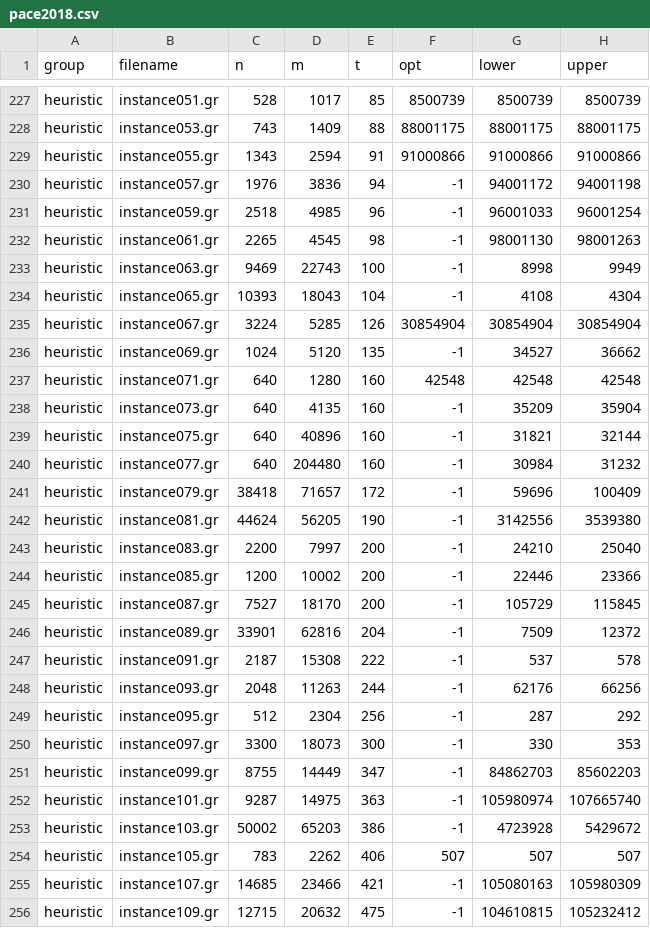
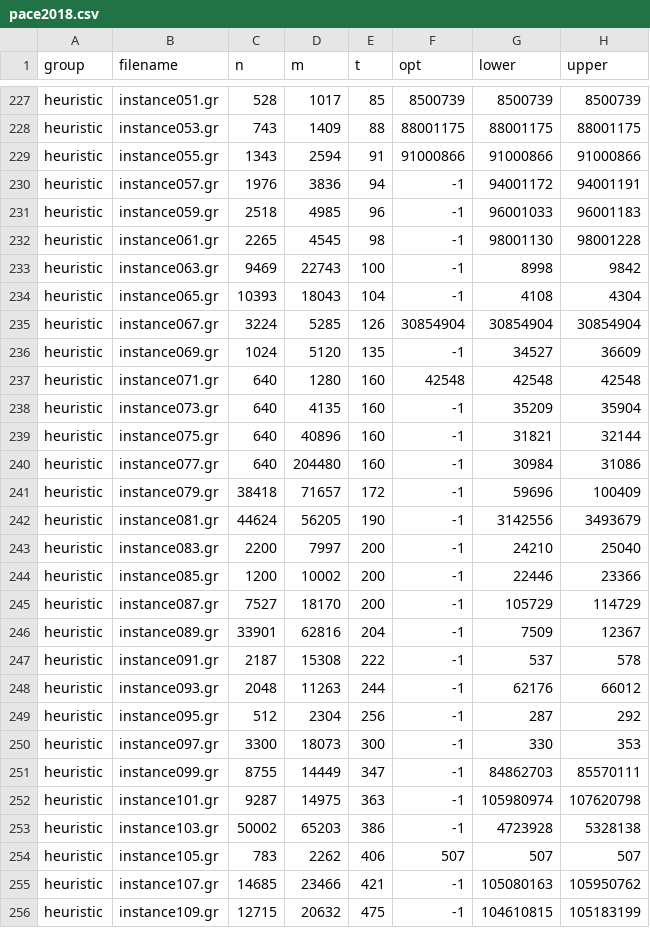
Before and after one commit to sbeyer/steiner-tree-results, a CSV file: pace2018.csv, drawn as a sheet; only a part is shown, gaps mark what is left out; the diff covers the shown part only.

Commit message:
Improve upper bounds in pace2018.csv
The values are based on values produced by the
heuristic by Pajor, Uchoa, Werneck [PUW14].

```diff
--- a/pace2018.csv
+++ b/pace2018.csv
@@ -229,9 +229,9 @@ heuristic,instance053.gr,743,1409,88,88001175,88001175,88001175
 heuristic,instance055.gr,1343,2594,91,91000866,91000866,91000866
-heuristic,instance057.gr,1976,3836,94,-1,94001172,94001198
-heuristic,instance059.gr,2518,4985,96,-1,96001033,96001254
-heuristic,instance061.gr,2265,4545,98,-1,98001130,98001263
-heuristic,instance063.gr,9469,22743,100,-1,8998,9949
+heuristic,instance057.gr,1976,3836,94,-1,94001172,94001191
+heuristic,instance059.gr,2518,4985,96,-1,96001033,96001183
+heuristic,instance061.gr,2265,4545,98,-1,98001130,98001228
+heuristic,instance063.gr,9469,22743,100,-1,8998,9842
 heuristic,instance065.gr,10393,18043,104,-1,4108,4304
 heuristic,instance067.gr,3224,5285,126,30854904,30854904,30854904
-heuristic,instance069.gr,1024,5120,135,-1,34527,36662
+heuristic,instance069.gr,1024,5120,135,-1,34527,36609
 heuristic,instance071.gr,640,1280,160,42548,42548,42548
@@ -239,18 +239,18 @@ heuristic,instance073.gr,640,4135,160,-1,35209,35904
 heuristic,instance075.gr,640,40896,160,-1,31821,32144
-heuristic,instance077.gr,640,204480,160,-1,30984,31232
+heuristic,instance077.gr,640,204480,160,-1,30984,31086
 heuristic,instance079.gr,38418,71657,172,-1,59696,100409
-heuristic,instance081.gr,44624,56205,190,-1,3142556,3539380
+heuristic,instance081.gr,44624,56205,190,-1,3142556,3493679
 heuristic,instance083.gr,2200,7997,200,-1,24210,25040
 heuristic,instance085.gr,1200,10002,200,-1,22446,23366
-heuristic,instance087.gr,7527,18170,200,-1,105729,115845
-heuristic,instance089.gr,33901,62816,204,-1,7509,12372
+heuristic,instance087.gr,7527,18170,200,-1,105729,114729
+heuristic,instance089.gr,33901,62816,204,-1,7509,12367
 heuristic,instance091.gr,2187,15308,222,-1,537,578
-heuristic,instance093.gr,2048,11263,244,-1,62176,66256
+heuristic,instance093.gr,2048,11263,244,-1,62176,66012
 heuristic,instance095.gr,512,2304,256,-1,287,292
 heuristic,instance097.gr,3300,18073,300,-1,330,353
-heuristic,instance099.gr,8755,14449,347,-1,84862703,85602203
-heuristic,instance101.gr,9287,14975,363,-1,105980974,107665740
-heuristic,instance103.gr,50002,65203,386,-1,4723928,5429672
+heuristic,instance099.gr,8755,14449,347,-1,84862703,85570111
+heuristic,instance101.gr,9287,14975,363,-1,105980974,107620798
+heuristic,instance103.gr,50002,65203,386,-1,4723928,5328138
 heuristic,instance105.gr,783,2262,406,507,507,507
-heuristic,instance107.gr,14685,23466,421,-1,105080163,105980309
-heuristic,instance109.gr,12715,20632,475,-1,104610815,105232412
+heuristic,instance107.gr,14685,23466,421,-1,105080163,105950762
+heuristic,instance109.gr,12715,20632,475,-1,104610815,105183199
```
Also changed, not shown: 50 edited cells elsewhere in this file.
